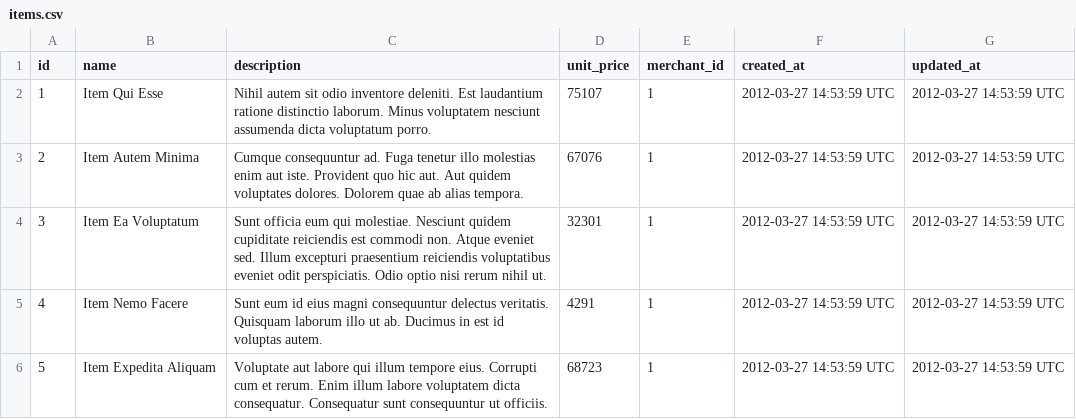
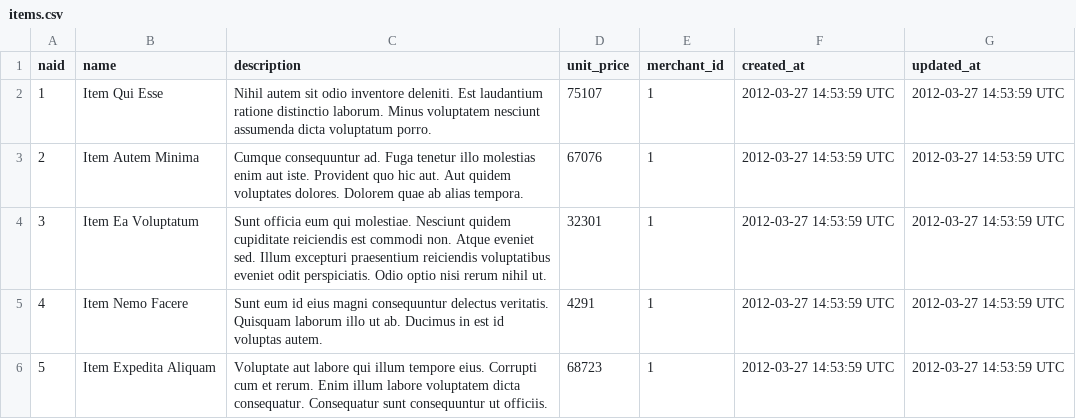
Before and after one commit to dhalverson/rails_engine, a CSV file: db/csv/items.csv, drawn as a sheet; only a part is shown.

```diff
--- a/db/csv/items.csv
+++ b/db/csv/items.csv
@@ -1,2 +1,2 @@
-id,name,description,unit_price,merchant_id,created_at,updated_at
+naid,name,description,unit_price,merchant_id,created_at,updated_at
 1,Item Qui Esse,Nihil autem sit odio inventore deleniti. Est laudantium ratione distinctio laborum. Minus voluptatem nesciunt assumenda dicta voluptatum porro.,75107,1,2012-03-27 14:53:59 UTC,2012-03-27 14:53:59 UTC
```
Also changed, not shown: 6 other files.
